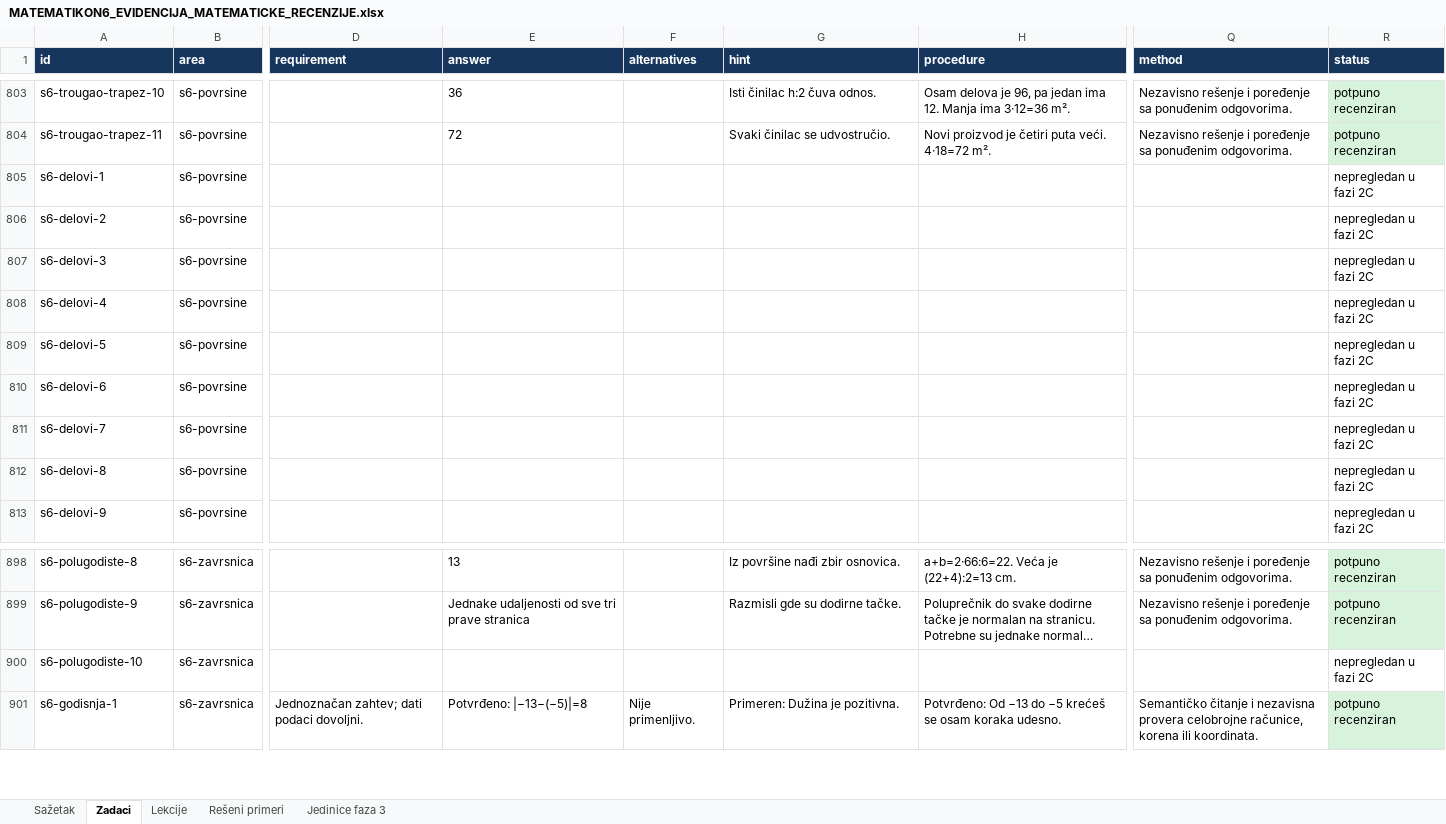
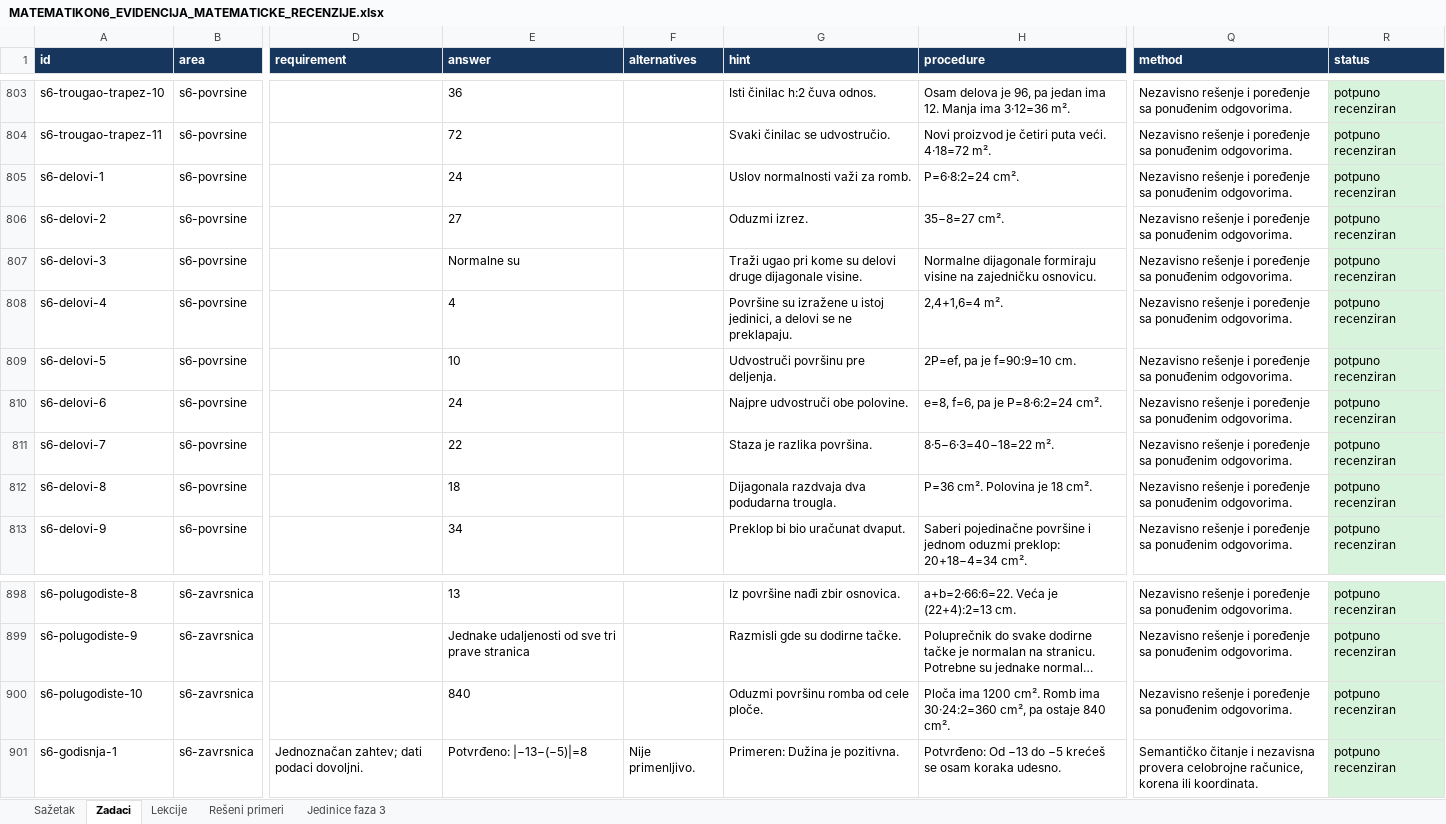
Before and after one commit to Milosprofessor/matematikon6-8, an Excel workbook: MATEMATIKON6_EVIDENCIJA_MATEMATICKE_RECENZIJE.xlsx, sheet Zadaci, drawn as a sheet; only a part is shown, gaps mark what is left out; long unchanged cells end in …; values as stored, in another font and other column widths than the file's, no borders; table styles not drawn; the diff covers the shown part only; the diff names each change by its address in the sheet, - before the commit and + after, or states it on an @@ line.

Commit message:
Recenzija šestog razreda: s6-delovi

```diff
--- a/MATEMATIKON6_EVIDENCIJA_MATEMATICKE_RECENZIJE.xlsx (sheet Zadaci)
+++ b/MATEMATIKON6_EVIDENCIJA_MATEMATICKE_RECENZIJE.xlsx (sheet Zadaci)
-E805 (answer): (empty)
+E805 (answer): 24
-G805 (hint): (empty)
+G805 (hint): Uslov normalnosti važi za romb.
-H805 (procedure): (empty)
+H805 (procedure): P=6·8:2=24 cm².
-Q805:Q813 (method): (empty)
+Q805:Q813 (method): Nezavisno rešenje i poređenje sa ponuđenim odgovorima.
-R805:R813 (status): nepregledan u fazi 2C
+R805:R813 (status): potpuno recenziran
-R805:R813 fill: none
+R805:R813 fill: #D8F3DC
-E806 (answer): (empty)
+E806 (answer): 27
-G806 (hint): (empty)
+G806 (hint): Oduzmi izrez.
-H806 (procedure): (empty)
+H806 (procedure): 35−8=27 cm².
-E807 (answer): (empty)
+E807 (answer): Normalne su
-G807 (hint): (empty)
+G807 (hint): Traži ugao pri kome su delovi druge dijagonale visine.
-H807 (procedure): (empty)
+H807 (procedure): Normalne dijagonale formiraju visine na zajedničku osnovicu.
-E808 (answer): (empty)
+E808 (answer): 4
-G808 (hint): (empty)
+G808 (hint): Površine su izražene u istoj jedinici, a delovi se ne preklapaju.
-H808 (procedure): (empty)
+H808 (procedure): 2,4+1,6=4 m².
-E809 (answer): (empty)
+E809 (answer): 10
-G809 (hint): (empty)
+G809 (hint): Udvostruči površinu pre deljenja.
-H809 (procedure): (empty)
+H809 (procedure): 2P=ef, pa je f=90:9=10 cm.
-E810 (answer): (empty)
+E810 (answer): 24
-G810 (hint): (empty)
+G810 (hint): Najpre udvostruči obe polovine.
-H810 (procedure): (empty)
+H810 (procedure): e=8, f=6, pa je P=8·6:2=24 cm².
-E811 (answer): (empty)
+E811 (answer): 22
-G811 (hint): (empty)
+G811 (hint): Staza je razlika površina.
-H811 (procedure): (empty)
+H811 (procedure): 8·5−6·3=40−18=22 m².
-E812 (answer): (empty)
+E812 (answer): 18
-G812 (hint): (empty)
+G812 (hint): Dijagonala razdvaja dva podudarna trougla.
-H812 (procedure): (empty)
+H812 (procedure): P=36 cm². Polovina je 18 cm².
-E813 (answer): (empty)
+E813 (answer): 34
-G813 (hint): (empty)
+G813 (hint): Preklop bi bio uračunat dvaput.
-H813 (procedure): (empty)
+H813 (procedure): Saberi pojedinačne površine i jednom oduzmi preklop: 20+18−4=34 cm².
-E900 (answer): (empty)
+E900 (answer): 840
-G900 (hint): (empty)
+G900 (hint): Oduzmi površinu romba od cele ploče.
-H900 (procedure): (empty)
+H900 (procedure): Ploča ima 1200 cm². Romb ima 30·24:2=360 cm², pa ostaje 840 cm².
-Q900 (method): (empty)
+Q900 (method): Nezavisno rešenje i poređenje sa ponuđenim odgovorima.
-R900 (status): nepregledan u fazi 2C
+R900 (status): potpuno recenziran
-R900 fill: none
+R900 fill: #D8F3DC
```
Also changed, not shown: 45 edited cells and cell formats elsewhere in this sheet, sheet Sažetak, sheet Rešeni primeri, sheet Lekcije, MATEMATIKON6_8_MATRICA_NASTAVNIH_ISHODA_FAZA_2.xlsx, MATEMATIKON6_8_REGISTAR_GRESAKA_FAZA_2.xlsx, 11 other files.
